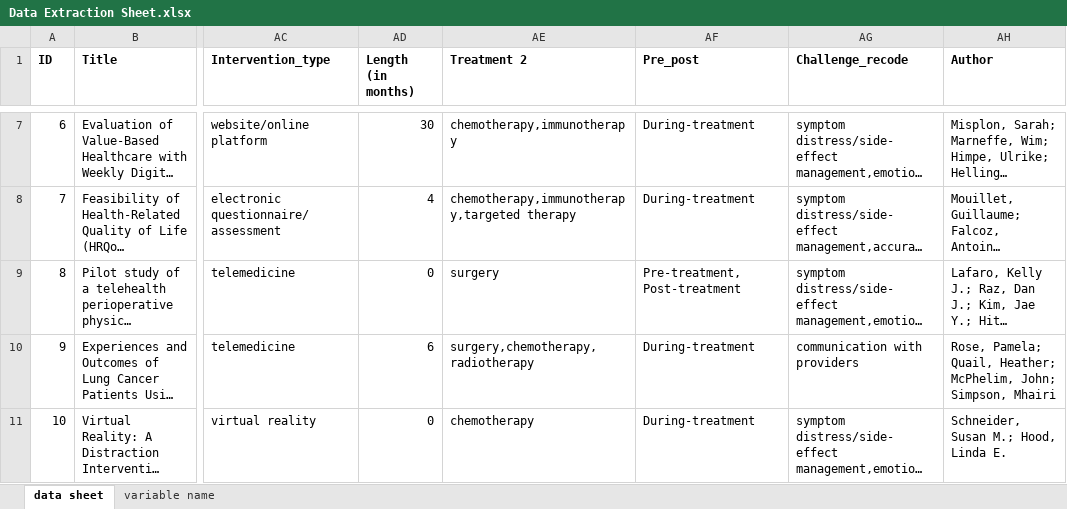
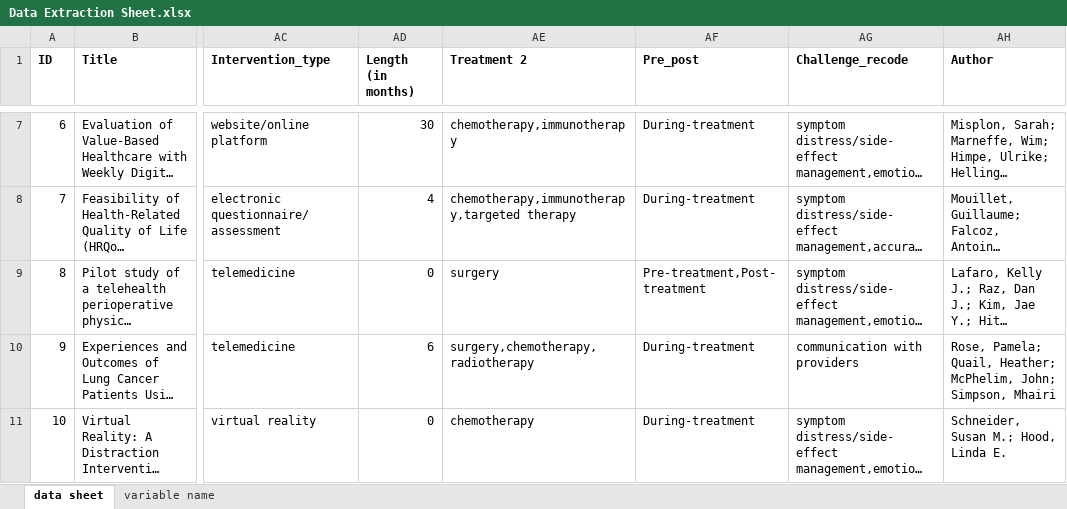
Before and after one commit to Pollyw417/lungcancer_tech_slr, an Excel workbook: Data Extraction Sheet.xlsx, sheet data sheet, drawn as a sheet; only a part is shown, gaps mark what is left out; long unchanged cells end in …; values as stored, in another font and other column widths than the file's, no borders; table styles not drawn; the diff names each change by its address in the sheet, - before the commit and + after, or states it on an @@ line.

```diff
--- a/Data Extraction Sheet.xlsx (sheet data sheet)
+++ b/Data Extraction Sheet.xlsx (sheet data sheet)
-AF9 (Pre_post): Pre-treatment, Post-treatment
+AF9 (Pre_post): Pre-treatment,Post-treatment
```
Also changed, not shown: 4 other files.
